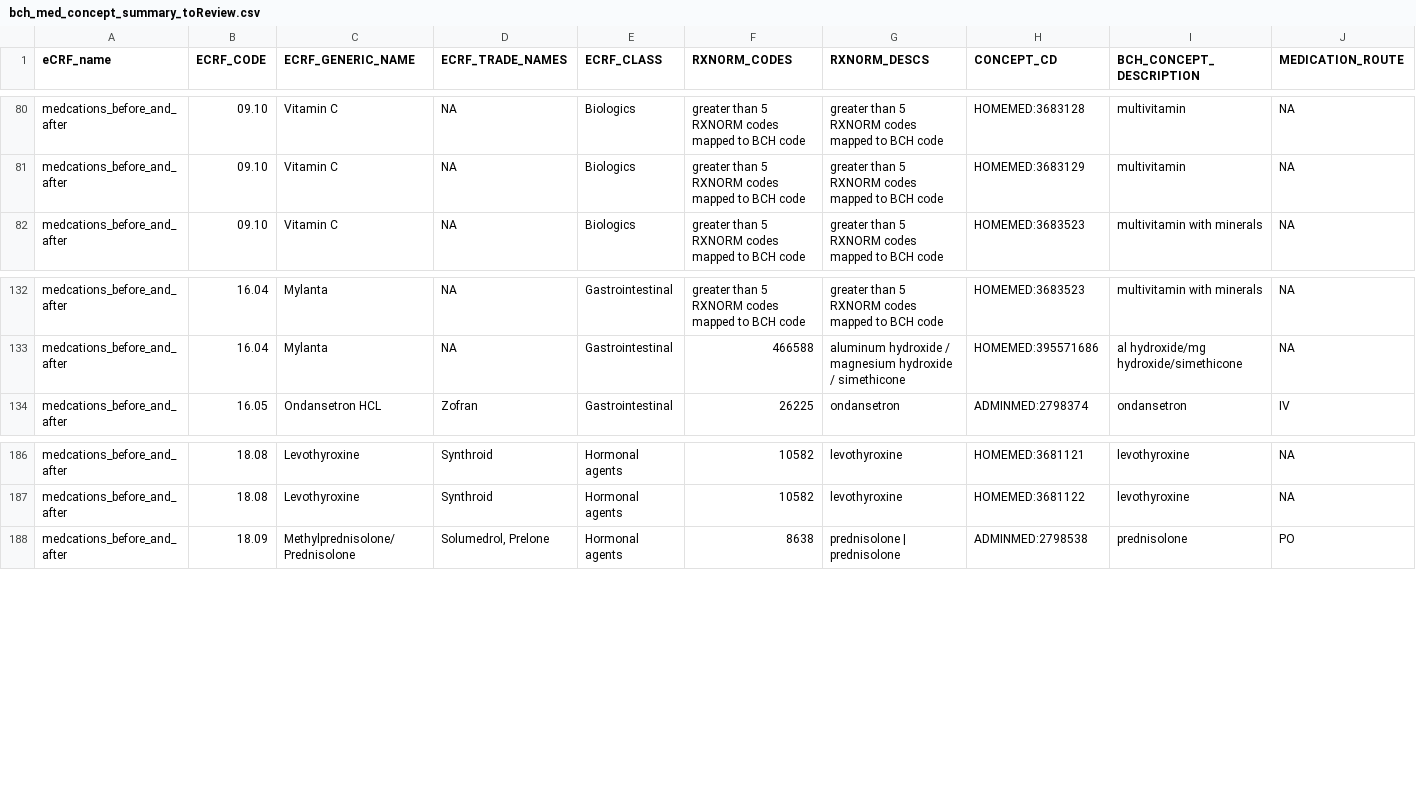
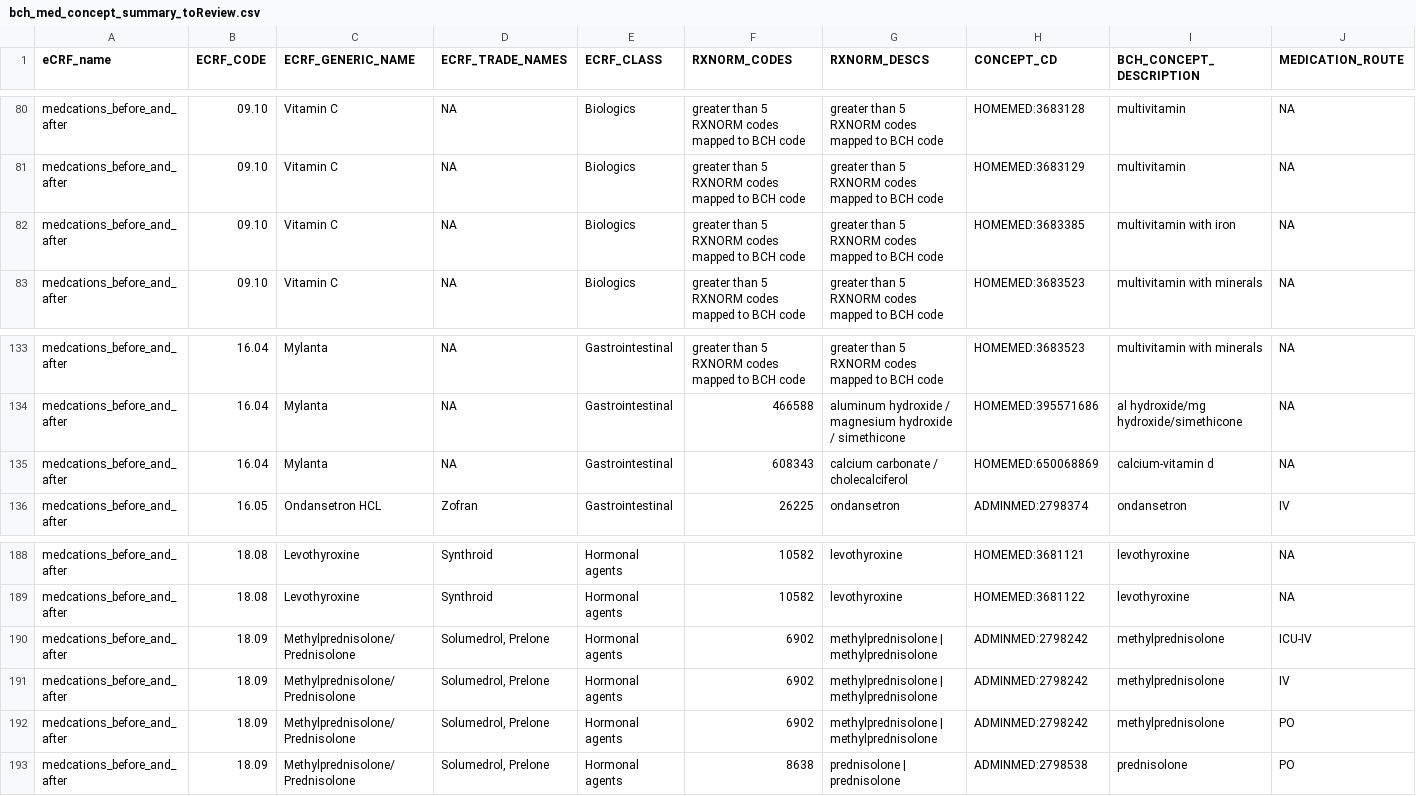
Before and after one commit to hms-dbmi/music-ecrf-harmonization, a CSV file: medications_before_and_after/data/bch_med_concept_summary_toReview.csv, drawn as a sheet; only a part is shown, gaps mark what is left out; rows hold the shown columns only; the diff names each change by its address in the sheet, - before the commit and + after, or states it on an @@ line.

```diff
--- a/medications_before_and_after/data/bch_med_concept_summary_toReview.csv
+++ b/medications_before_and_after/data/bch_med_concept_summary_toReview.csv
+row 82: medcations_before_and_after | 09.10 | Vitamin C | NA | Biologics | greater than 5 RXNORM codes mapped to BCH code | greater than 5 RXNORM codes mapped to BCH code | HOMEMED:3683385 | multivitamin with iron | NA
+row 135: medcations_before_and_after | 16.04 | Mylanta | NA | Gastrointestinal | 608343 | calcium carbonate / cholecalciferol | HOMEMED:650068869 | calcium-vitamin d | NA
+row 190: medcations_before_and_after | 18.09 | Methylprednisolone/Prednisolone | Solumedrol, Prelone | Hormonal agents | 6902 | methylprednisolone | methylprednisolone | ADMINMED:2798242 | methylprednisolone | ICU-IV
+row 191: medcations_before_and_after | 18.09 | Methylprednisolone/Prednisolone | Solumedrol, Prelone | Hormonal agents | 6902 | methylprednisolone | methylprednisolone | ADMINMED:2798242 | methylprednisolone | IV
+row 192: medcations_before_and_after | 18.09 | Methylprednisolone/Prednisolone | Solumedrol, Prelone | Hormonal agents | 6902 | methylprednisolone | methylprednisolone | ADMINMED:2798242 | methylprednisolone | PO
```
Also changed, not shown: medications_before_and_after/data/ecrf_med_concept_summary_toReview.csv.
